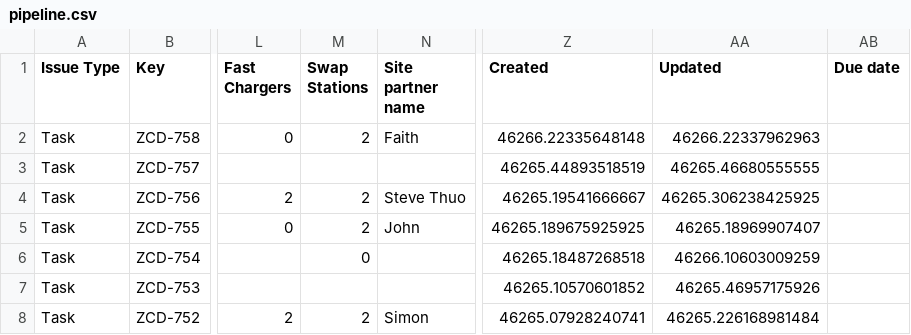
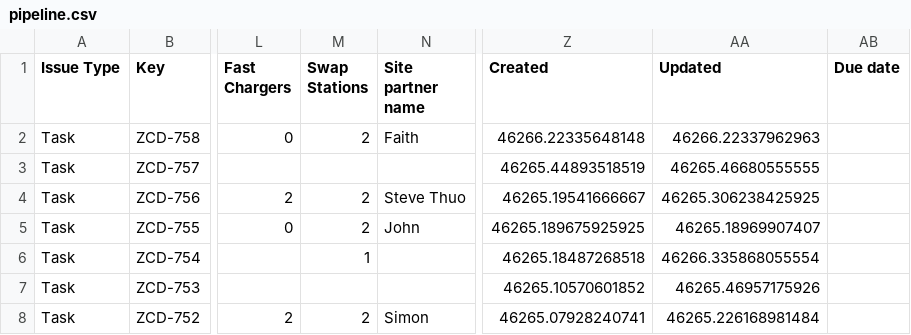
Before and after one commit to keithkinuthiakamauzeno/Network-Overview-Dashboard, a CSV file: data/pipeline.csv, drawn as a sheet; only a part is shown, gaps mark what is left out; the diff covers the shown part only; the diff names each change by its address in the sheet, - before the commit and + after, or states it on an @@ line.

```diff
--- a/data/pipeline.csv
+++ b/data/pipeline.csv
-M6 (Swap Stations): 0
+M6 (Swap Stations): 1
-AA6 (Updated): 46266.10603009259
+AA6 (Updated): 46266.335868055554
```
Also changed, not shown: 6 edited cells elsewhere in this file.
